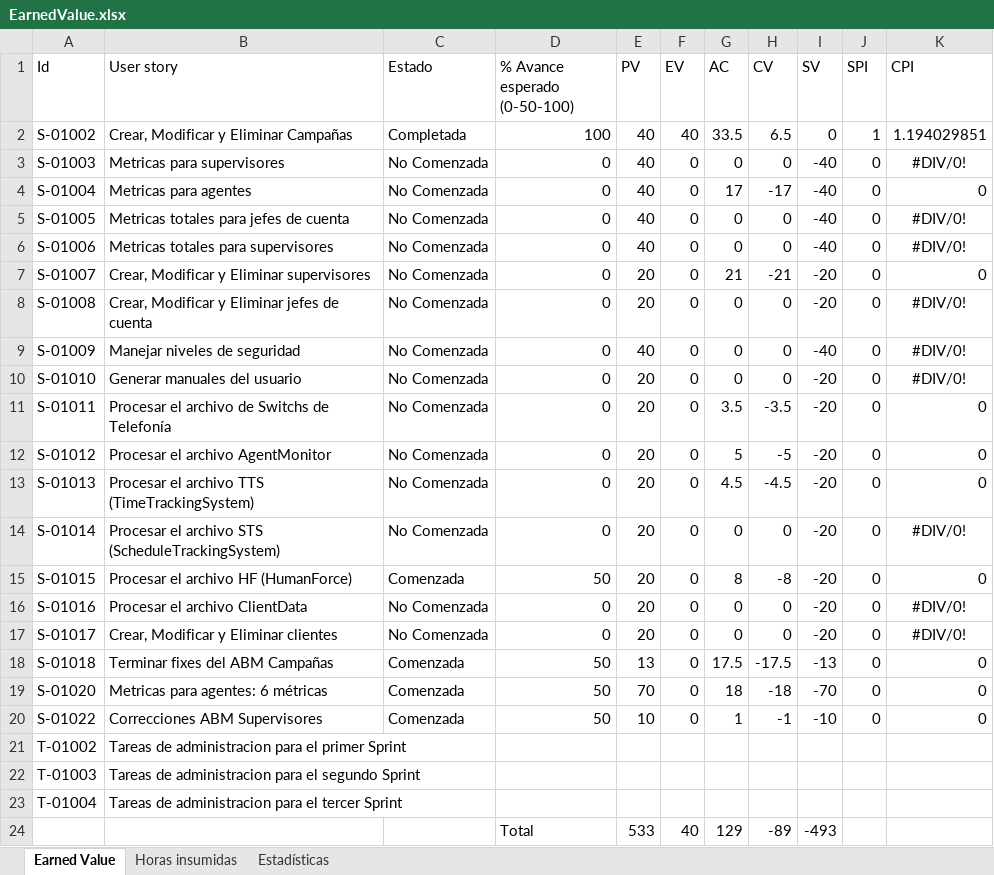
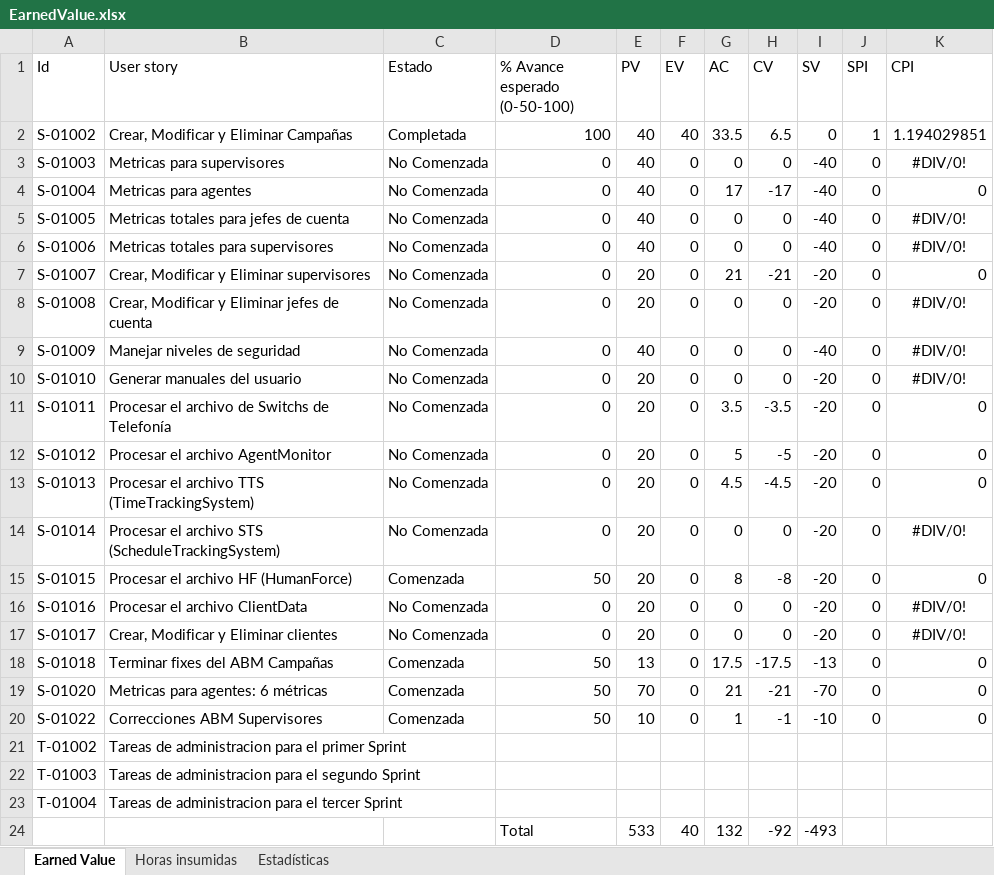
Before and after one commit to nicohen/bob-patinho, an Excel workbook: Documentacion/Minutas e informes/EarnedValue.xlsx, sheet Earned Value, drawn as a sheet; values as stored, in another font and other column widths than the file's, no borders; the diff names each change by its address in the sheet, - before the commit and + after, or states it on an @@ line.

```diff
--- a/Documentacion/Minutas e informes/EarnedValue.xlsx (sheet Earned Value)
+++ b/Documentacion/Minutas e informes/EarnedValue.xlsx (sheet Earned Value)
-G19 (AC): 18
+G19 (AC): 21
-H19 (CV): -18
+H19 (CV): -21
-G24 (AC): 129
+G24 (AC): 132
-H24 (CV): -89
+H24 (CV): -92
```
Also changed, not shown: sheet Horas insumidas, charts or pictures, 25 other files.
